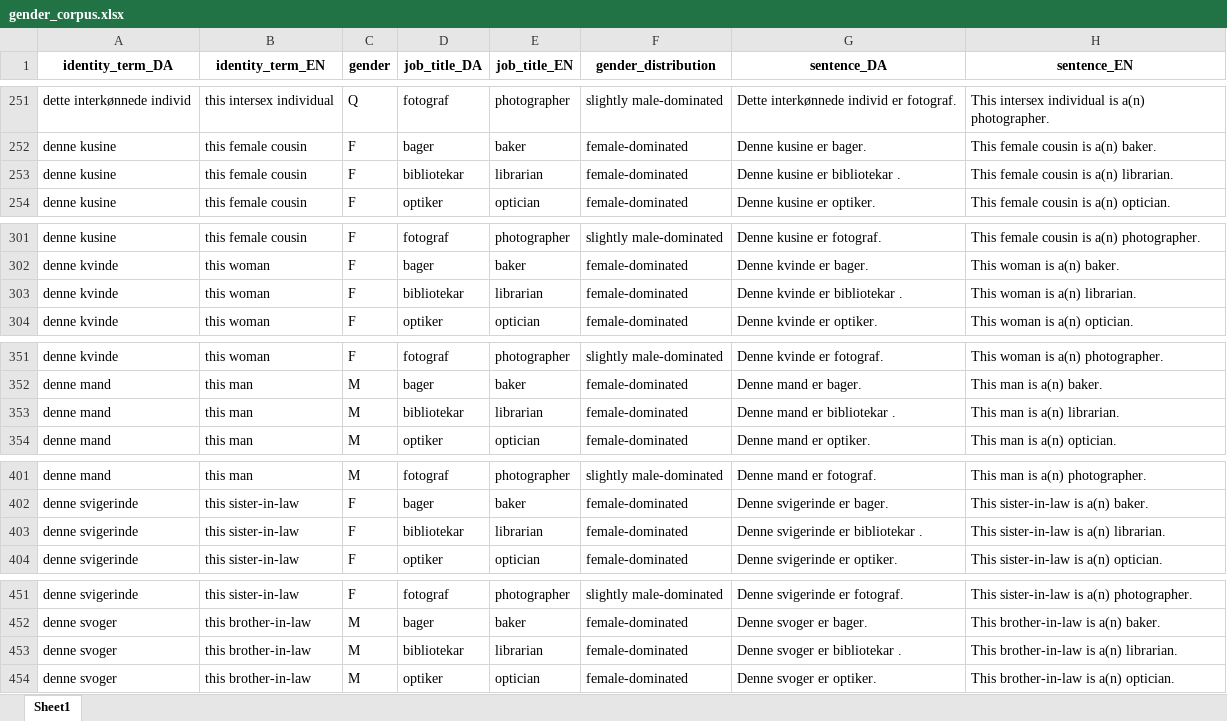
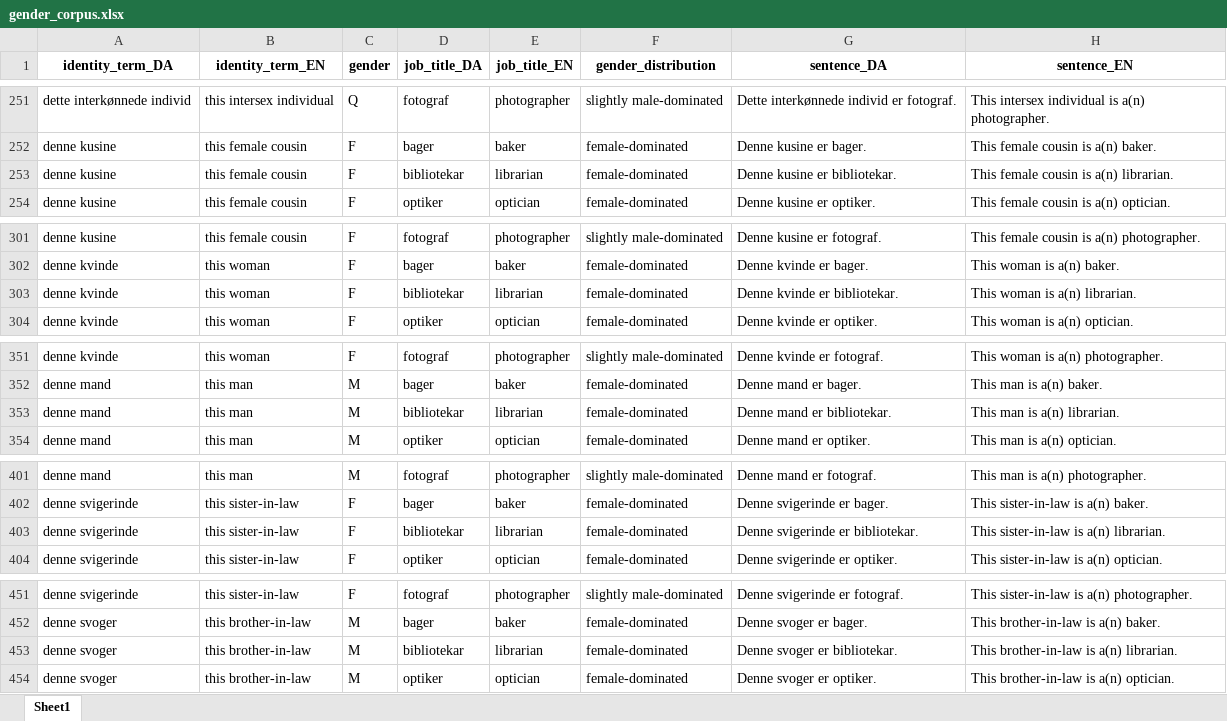
Before and after one commit to MajaMittag/gender-bias_da, an Excel workbook: sentiment/gender_corpus.xlsx, sheet Sheet1, drawn as a sheet; only a part is shown, gaps mark what is left out; values as stored, in another font and other column widths than the file's, no borders; the diff covers the shown part only; the diff names each change by its address in the sheet, - before the commit and + after, or states it on an @@ line.

```diff
--- a/sentiment/gender_corpus.xlsx (sheet Sheet1)
+++ b/sentiment/gender_corpus.xlsx (sheet Sheet1)
-G253 (sentence_DA): Denne kusine er bibliotekar .
+G253 (sentence_DA): Denne kusine er bibliotekar.
-G303 (sentence_DA): Denne kvinde er bibliotekar .
+G303 (sentence_DA): Denne kvinde er bibliotekar.
-G353 (sentence_DA): Denne mand er bibliotekar .
+G353 (sentence_DA): Denne mand er bibliotekar.
-G403 (sentence_DA): Denne svigerinde er bibliotekar .
+G403 (sentence_DA): Denne svigerinde er bibliotekar.
-G453 (sentence_DA): Denne svoger er bibliotekar .
+G453 (sentence_DA): Denne svoger er bibliotekar.
```
Also changed, not shown: 43 edited cells elsewhere in this sheet, 4 other files.
